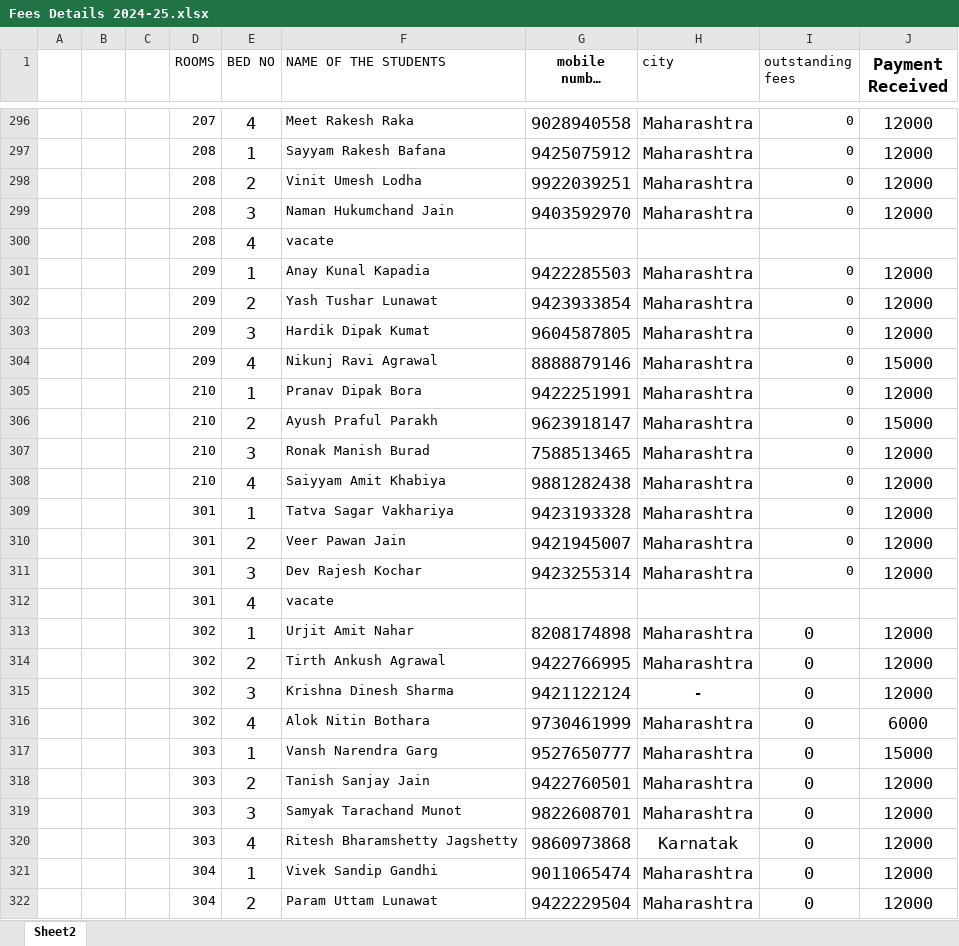
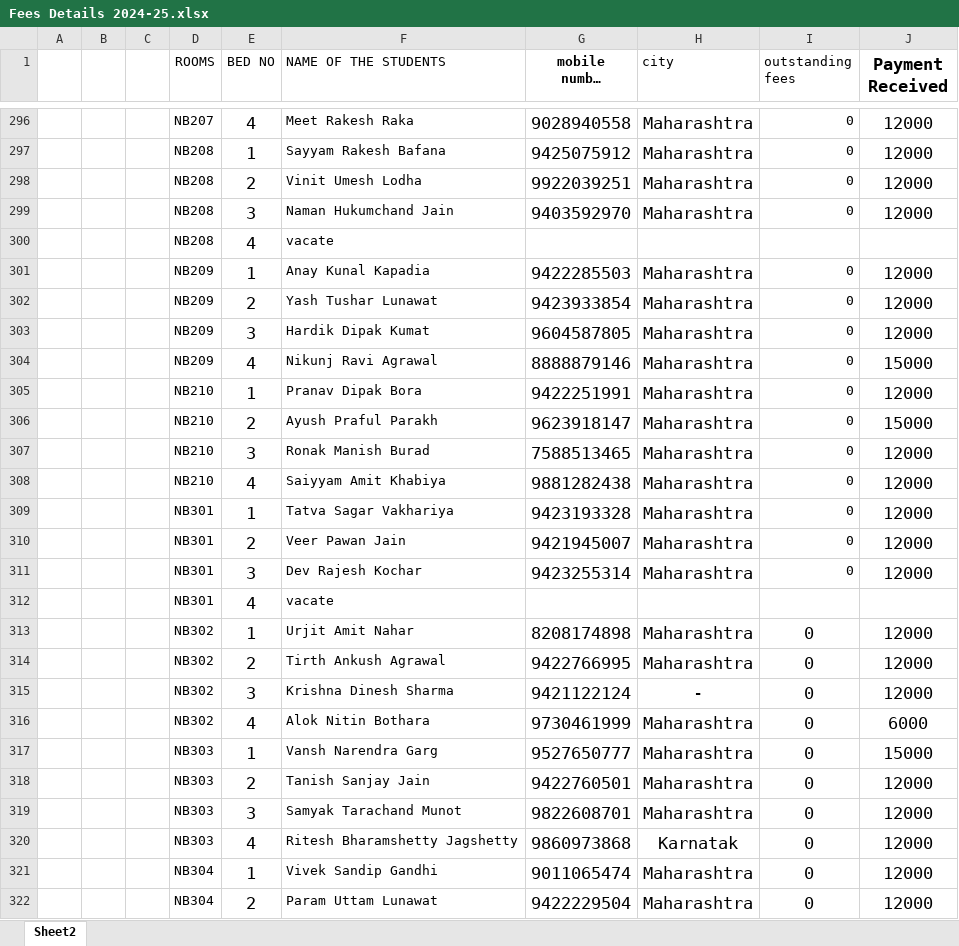
Before and after one commit to himanshu16471/hostel-management, an Excel workbook: Fees Details 2024-25.xlsx, sheet Sheet2, drawn as a sheet; only a part is shown, gaps mark what is left out; long unchanged cells end in …; values as stored, in another font and other column widths than the file's, no borders; the diff covers the shown part only; the diff names each change by its address in the sheet, - before the commit and + after, or states it on an @@ line.

```diff
--- a/Fees Details 2024-25.xlsx (sheet Sheet2)
+++ b/Fees Details 2024-25.xlsx (sheet Sheet2)
-D296 (ROOMS): 207
+D296 (ROOMS): NB207
-D297:D300 (ROOMS): 208
+D297:D300 (ROOMS): NB208
-D301:D304 (ROOMS): 209
+D301:D304 (ROOMS): NB209
-D305:D308 (ROOMS): 210
+D305:D308 (ROOMS): NB210
-D309:D312 (ROOMS): 301
+D309:D312 (ROOMS): NB301
-D313:D316 (ROOMS): 302
+D313:D316 (ROOMS): NB302
-D317:D320 (ROOMS): 303
+D317:D320 (ROOMS): NB303
-D321:D322 (ROOMS): 304
+D321:D322 (ROOMS): NB304
```
Also changed, not shown: 93 edited cells elsewhere in this sheet, 2 other files.
